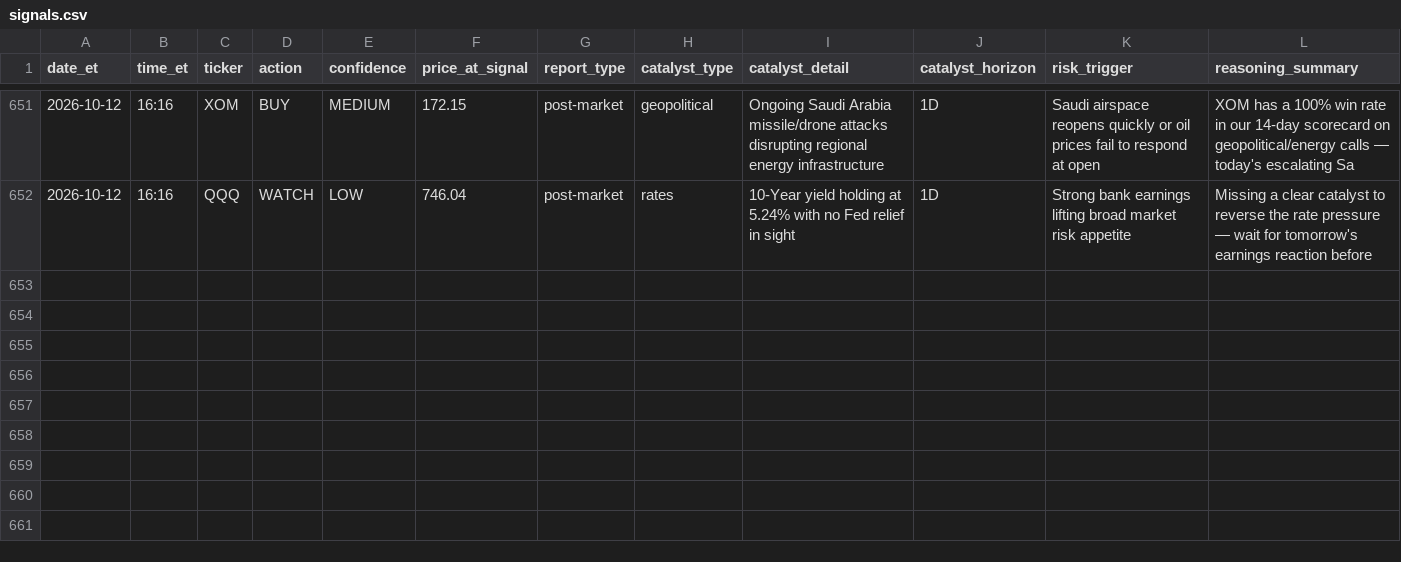
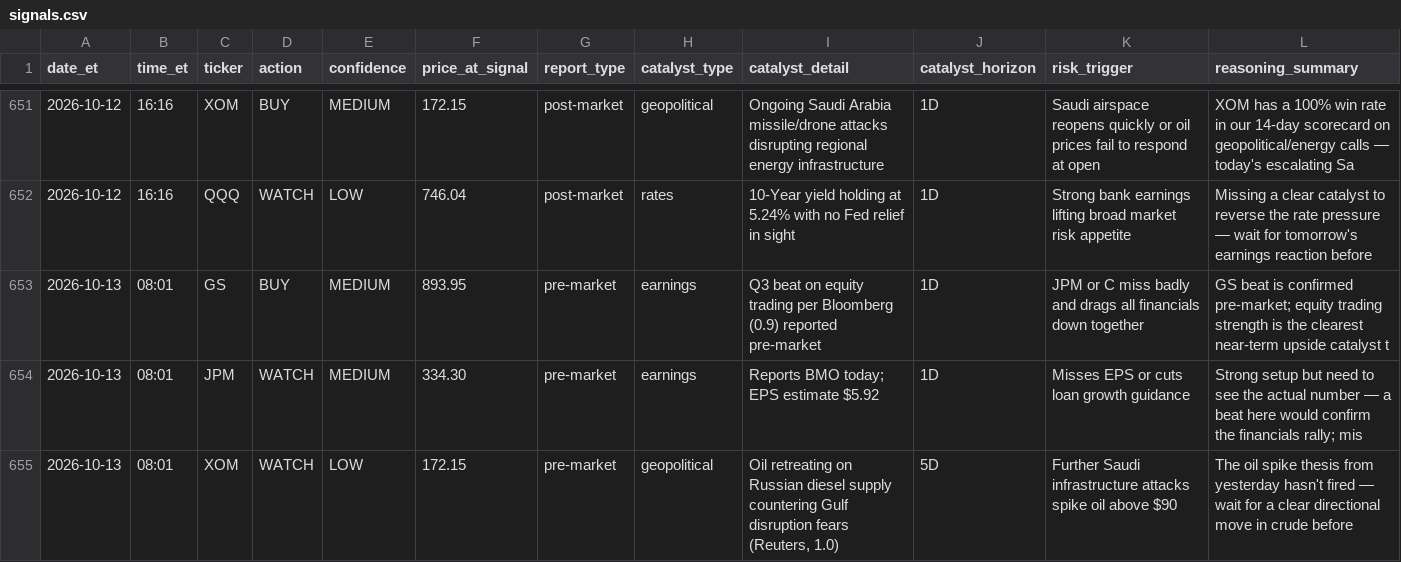
Before and after one commit to davidm00/discord-finance-bot, a CSV file: data/signals.csv, drawn as a sheet; only a part is shown, gaps mark what is left out.

```diff
--- a/data/signals.csv
+++ b/data/signals.csv
@@ -652 +652,4 @@ date_et,time_et,ticker,action,confidence,price_at_signal,report_type,catalyst_ty
 2026-10-12,16:16,QQQ,WATCH,LOW,746.04,post-market,rates,10-Year yield holding at 5.24% with no Fed relief in sight,1D,Strong bank earnings lifting broad market risk appetite,Missing a clear catalyst to reverse the rate pressure — wait for tomorrow's earnings reaction before
+2026-10-13,08:01,GS,BUY,MEDIUM,893.95,pre-market,earnings,Q3 beat on equity trading per Bloomberg (0.9) reported pre-market,1D,JPM or C miss badly and drags all financials down together,GS beat is confirmed pre-market; equity trading strength is the clearest near-term upside catalyst t
+2026-10-13,08:01,JPM,WATCH,MEDIUM,334.30,pre-market,earnings,Reports BMO today; EPS estimate $5.92,1D,Misses EPS or cuts loan growth guidance,Strong setup but need to see the actual number — a beat here would confirm the financials rally; mis
+2026-10-13,08:01,XOM,WATCH,LOW,172.15,pre-market,geopolitical,"Oil retreating on Russian diesel supply countering Gulf disruption fears (Reuters, 1.0)",5D,Further Saudi infrastructure attacks spike oil above $90,The oil spike thesis from yesterday hasn't fired — wait for a clear directional move in crude before
```
Also changed, not shown: data/claude_usage.csv, data/paper_portfolio/forward/orders.csv, 3 other files.
